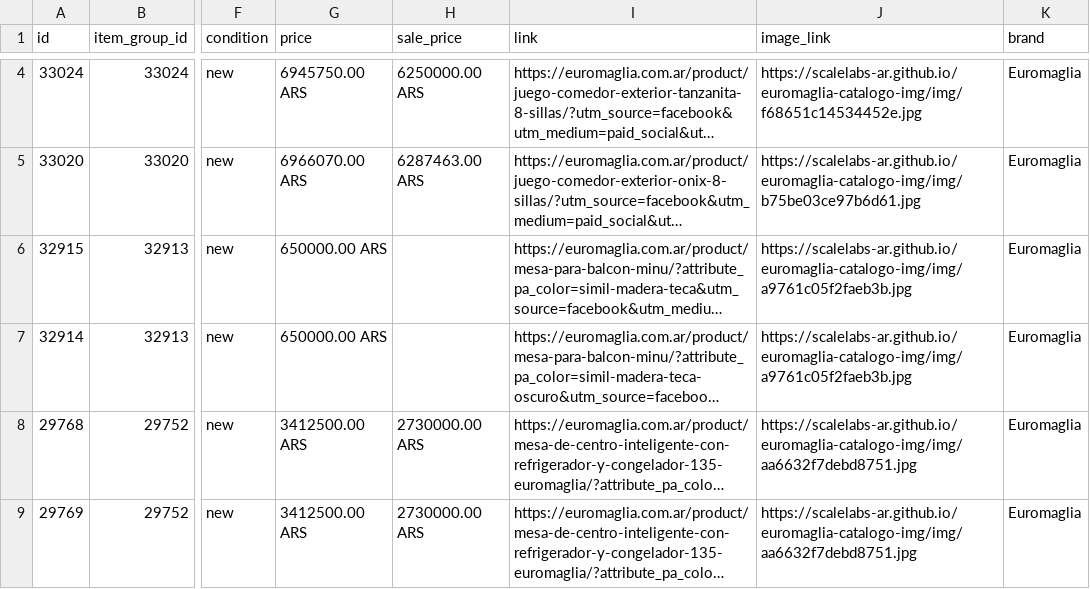
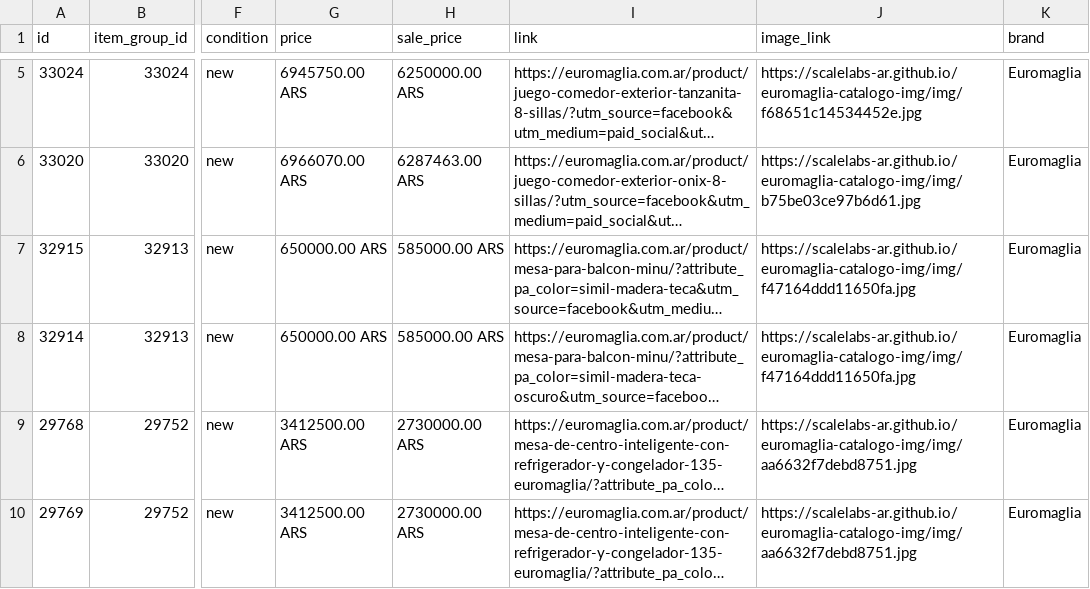
Before and after one commit to ScaleLabs-ar/euromaglia-catalogo-img, a CSV file: feed_brandeado.csv, drawn as a sheet; only a part is shown, gaps mark what is left out; long unchanged cells end in …; addresses are those after the commit; the diff covers the shown part only; the diff names each change by its address in the sheet, - before the commit and + after, or states it on an @@ line.

```diff
--- a/feed_brandeado.csv
+++ b/feed_brandeado.csv
-H7:H8 (sale_price): (empty)
+H7:H8 (sale_price): 585000.00 ARS
-J7:J8 (image_link): https://scalelabs-ar.github.io/euromaglia-catalogo-img/img/a9761c05f2faeb3b.jpg
+J7:J8 (image_link): https://scalelabs-ar.github.io/euromaglia-catalogo-img/img/f47164ddd11650fa.jpg
```
Also changed, not shown: 1 added row and 11 edited cells elsewhere in this file, 9 other files.
